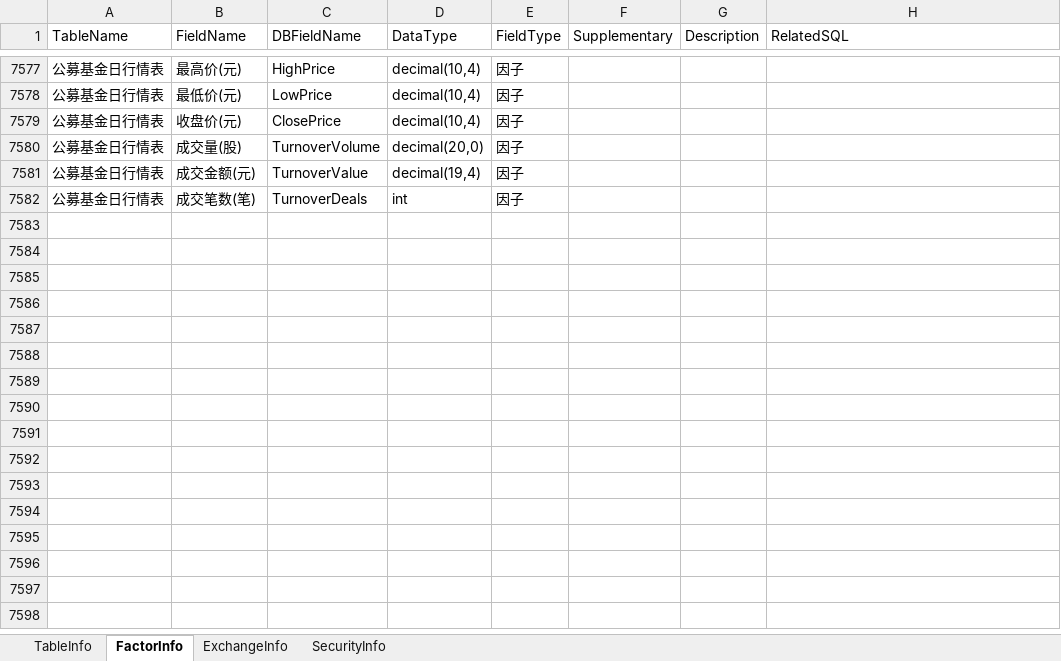
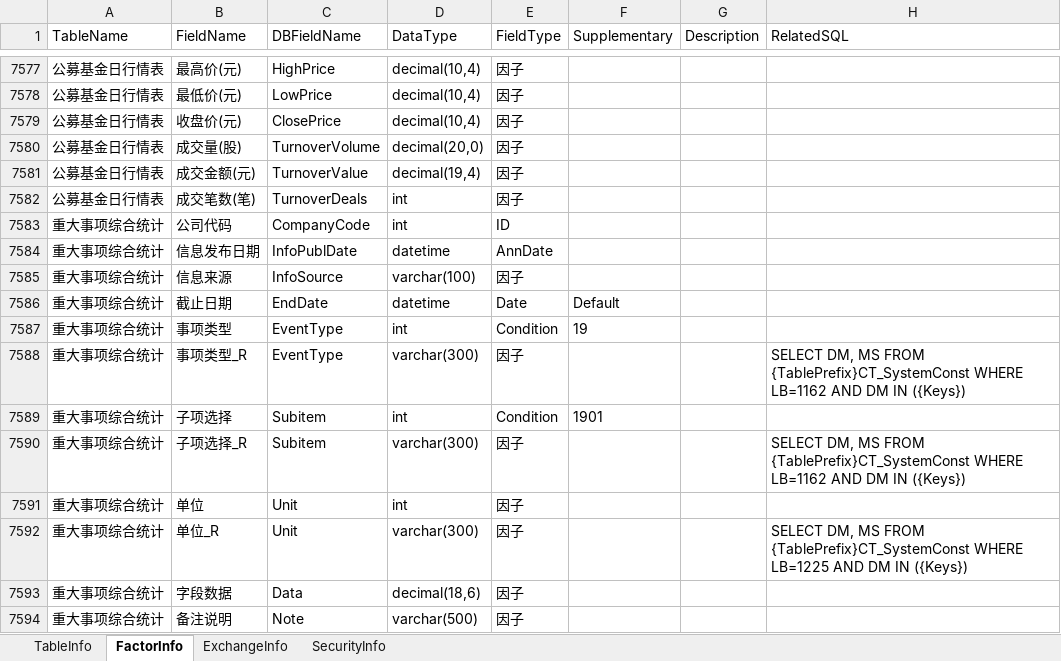
Before and after one commit to Scorpi000/QuantStudio, an Excel workbook: QuantStudio/Resource/JYDBInfo.xlsx, sheet FactorInfo, drawn as a sheet; only a part is shown, gaps mark what is left out; values as stored, in another font and other column widths than the file's, no borders; the diff names each change by its address in the sheet, - before the commit and + after, or states it on an @@ line.

```diff
--- a/QuantStudio/Resource/JYDBInfo.xlsx (sheet FactorInfo)
+++ b/QuantStudio/Resource/JYDBInfo.xlsx (sheet FactorInfo)
+row 7583: 重大事项综合统计 | 公司代码 | CompanyCode | int | ID
+row 7584: 重大事项综合统计 | 信息发布日期 | InfoPublDate | datetime | AnnDate
+row 7585: 重大事项综合统计 | 信息来源 | InfoSource | varchar(100) | 因子
+row 7586: 重大事项综合统计 | 截止日期 | EndDate | datetime | Date | Default
+row 7587: 重大事项综合统计 | 事项类型 | EventType | int | Condition | 19
+row 7588: 重大事项综合统计 | 事项类型_R | EventType | varchar(300) | 因子 |  |  | SELECT DM, MS FROM {TablePrefix}CT_SystemConst WHERE LB=1162 AND DM IN ({Keys})
+row 7589: 重大事项综合统计 | 子项选择 | Subitem | int | Condition | 1901
+row 7590: 重大事项综合统计 | 子项选择_R | Subitem | varchar(300) | 因子 |  |  | SELECT DM, MS FROM {TablePrefix}CT_SystemConst WHERE LB=1162 AND DM IN ({Keys})
+row 7591: 重大事项综合统计 | 单位 | Unit | int | 因子
+row 7592: 重大事项综合统计 | 单位_R | Unit | varchar(300) | 因子 |  |  | SELECT DM, MS FROM {TablePrefix}CT_SystemConst WHERE LB=1225 AND DM IN ({Keys})
+row 7593: 重大事项综合统计 | 字段数据 | Data | decimal(18,6) | 因子
+row 7594: 重大事项综合统计 | 备注说明 | Note | varchar(500) | 因子
```
Also changed, not shown: sheet TableInfo, 1 other file.
